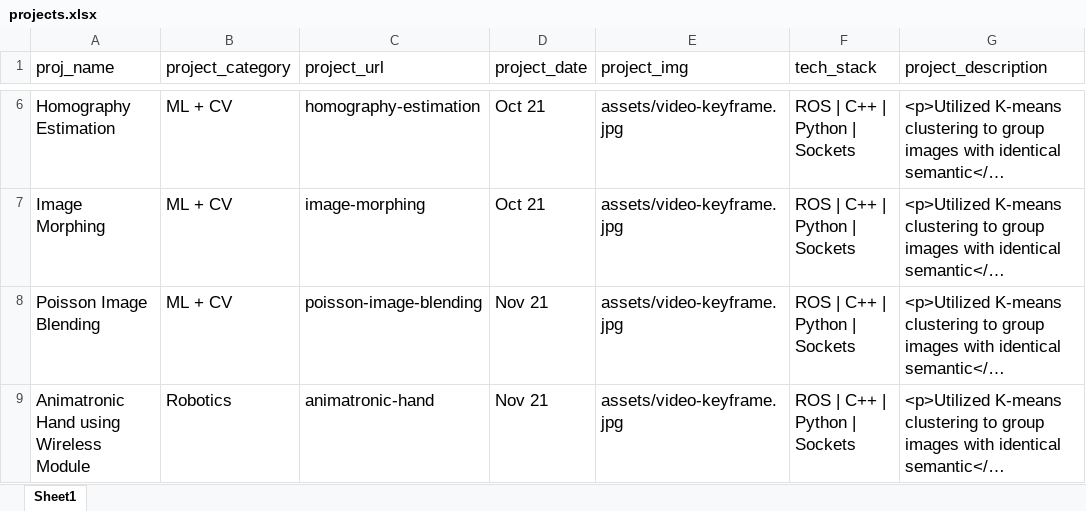
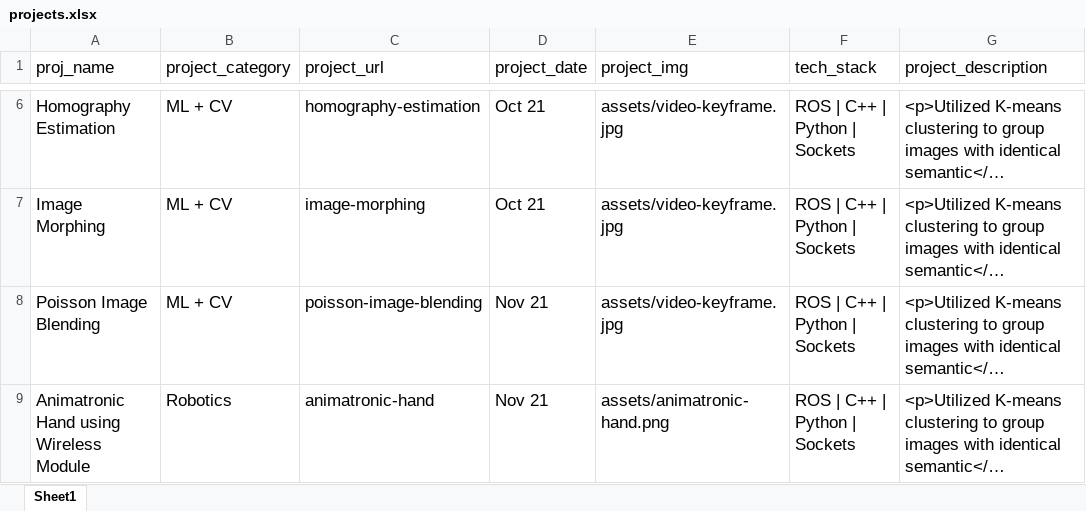
Before and after one commit to panktiparekh15/panktiparekh15.github.io, an Excel workbook: scripts/projects.xlsx, sheet Sheet1, drawn as a sheet; only a part is shown, gaps mark what is left out; long unchanged cells end in …; values as stored, in another font and other column widths than the file's, no borders; conditional formats not drawn; the diff names each change by its address in the sheet, - before the commit and + after, or states it on an @@ line.

Commit message:
Added image - animatronic

```diff
--- a/scripts/projects.xlsx (sheet Sheet1)
+++ b/scripts/projects.xlsx (sheet Sheet1)
-E9 (project_img): assets/video-keyframe.jpg
+E9 (project_img): assets/animatronic-hand.png
```
Also changed, not shown: 1 other file.
